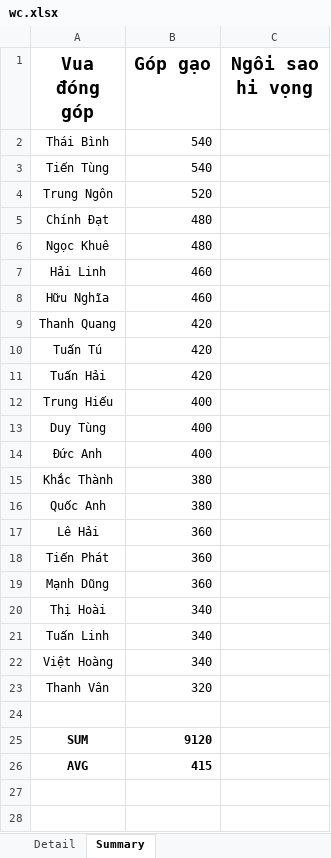
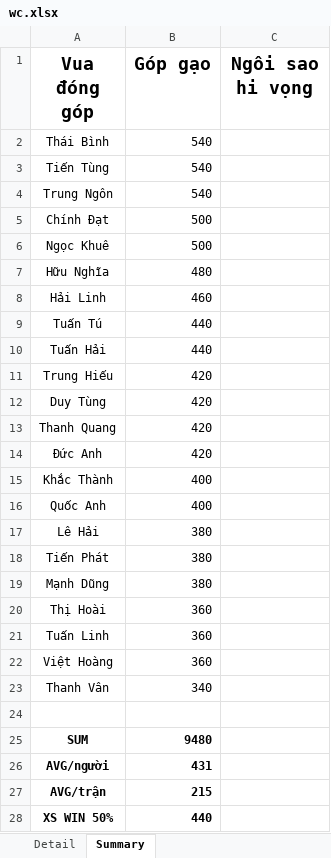
Before and after one commit to Lucifer-02/wc, an Excel workbook: wc.xlsx, sheet Summary, drawn as a sheet; values as stored, in another font and other column widths than the file's, no borders; charts and pictures not drawn; removed rows and columns are numbered as before the commit, all else as after; the diff names each change by its address in the sheet, - before the commit and + after, or states it on an @@ line.

```diff
--- a/wc.xlsx (sheet Summary)
+++ b/wc.xlsx (sheet Summary)
-B4 (Góp gạo): 520
+B4 (Góp gạo): 540
-B5:B6 (Góp gạo): 480
+B5:B6 (Góp gạo): 500
+row 7: Hữu Nghĩa | 480
-row 8: Hữu Nghĩa | 460
+row 9: Tuấn Tú | 440
+row 10: Tuấn Hải | 440
+row 11: Trung Hiếu | 420
+row 12: Duy Tùng | 420
-row 10: Tuấn Tú | 420
-row 11: Tuấn Hải | 420
-row 12: Trung Hiếu | 400
-row 13: Duy Tùng | 400
-B14 (Góp gạo): 400
+B14 (Góp gạo): 420
-B15:B16 (Góp gạo): 380
+B15:B16 (Góp gạo): 400
-B17:B19 (Góp gạo): 360
+B17:B19 (Góp gạo): 380
-B20:B22 (Góp gạo): 340
+B20:B22 (Góp gạo): 360
-B23 (Góp gạo): 320
+B23 (Góp gạo): 340
-B25 (Góp gạo): 9120
+B25 (Góp gạo): 9480
-row 26: AVG | 415
+row 26: AVG/người | 431
+row 27: AVG/trận | 215
+row 28: XS WIN 50% | 440
```
Also changed, not shown: sheet Detail, 7 other files.
